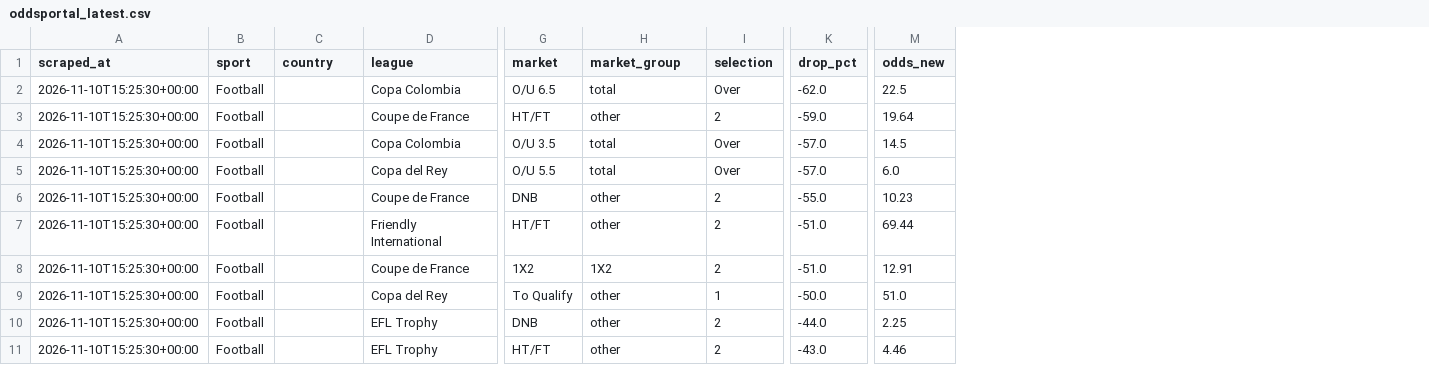
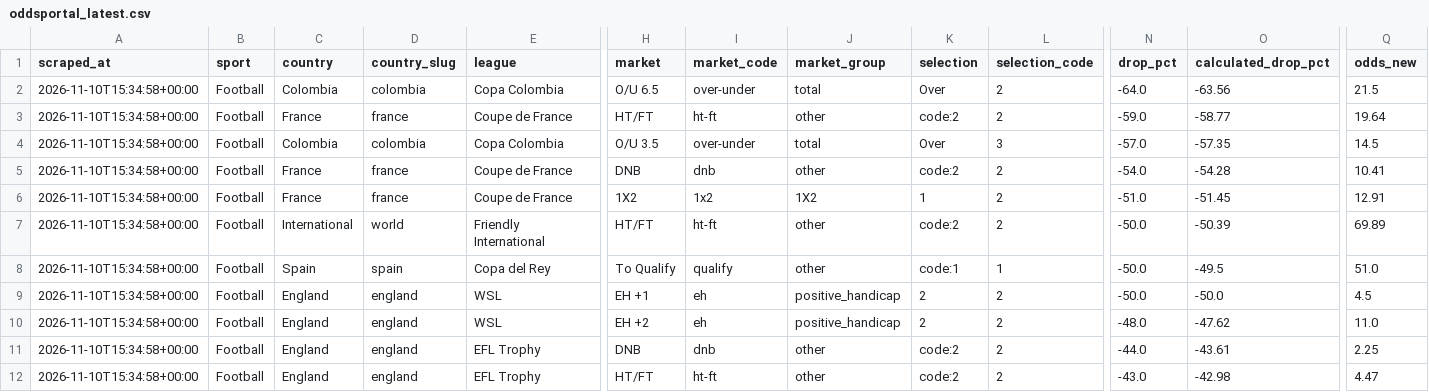
Before and after one commit to Yaretti/oddsportal-parser, a CSV file: data/oddsportal_latest.csv, drawn as a sheet; only a part is shown, gaps mark what is left out; removed rows and columns are numbered as before the commit, all else as after; rows hold the shown columns only; the diff covers the shown part only; the diff names each change by its address in the sheet, - before the commit and + after, or states it on an @@ line.

```diff
--- a/data/oddsportal_latest.csv
+++ b/data/oddsportal_latest.csv
+column D (country_slug), rows 2-6: colombia | france | colombia | france | france; row 8: spain; rows 11-12: england | england
+column I (market_code), rows 2-6: over-under | ht-ft | over-under | dnb | 1x2; row 8: qualify; rows 11-12: dnb | ht-ft
+column L (selection_code), rows 2-6: 2 | 2 | 3 | 2 | 2; row 8: 1; rows 11-12: 2 | 2
+column O (calculated_drop_pct), rows 2-6: -63.56 | -58.77 | -57.35 | -54.28 | -51.45; row 8: -49.5; rows 11-12: -43.61 | -42.98
-A2:A4 (scraped_at): 2026-11-10T15:25:30+00:00
+A2:A4 (scraped_at): 2026-11-10T15:34:58+00:00
-C2 (country): (empty)
+C2 (country): Colombia
-N2 (drop_pct): -62.0
+N2 (drop_pct): -64.0
-Q2 (odds_new): 22.5
+Q2 (odds_new): 21.5
-C3 (country): (empty)
+C3 (country): France
-K3 (selection): 2
+K3 (selection): code:2
-C4 (country): (empty)
+C4 (country): Colombia
-row 5: 2026-11-10T15:25:30+00:00 | Football |  | Copa del Rey | O/U 5.5 | total | Over | -57.0 | 6.0
-A5 (scraped_at): 2026-11-10T15:25:30+00:00
+A5 (scraped_at): 2026-11-10T15:34:58+00:00
-C5 (country): (empty)
+C5 (country): France
-K5 (selection): 2
+K5 (selection): code:2
-N5 (drop_pct): -55.0
+N5 (drop_pct): -54.0
-Q5 (odds_new): 10.23
+Q5 (odds_new): 10.41
-row 7: 2026-11-10T15:25:30+00:00 | Football |  | Friendly International | HT/FT | other | 2 | -51.0 | 69.44
-A6 (scraped_at): 2026-11-10T15:25:30+00:00
+A6 (scraped_at): 2026-11-10T15:34:58+00:00
-C6 (country): (empty)
+C6 (country): France
-K6 (selection): 2
+K6 (selection): 1
+row 7: 2026-11-10T15:34:58+00:00 | Football | International | world | Friendly International | HT/FT | ht-ft | other | code:2 | 2 | -50.0 | -50.39 | 69.89
-A8 (scraped_at): 2026-11-10T15:25:30+00:00
+A8 (scraped_at): 2026-11-10T15:34:58+00:00
-C8 (country): (empty)
+C8 (country): Spain
-K8 (selection): 1
+K8 (selection): code:1
+row 9: 2026-11-10T15:34:58+00:00 | Football | England | england | WSL | EH +1 | eh | positive_handicap | 2 | 2 | -50.0 | -50.0 | 4.5
+row 10: 2026-11-10T15:34:58+00:00 | Football | England | england | WSL | EH +2 | eh | positive_handicap | 2 | 2 | -48.0 | -47.62 | 11.0
-A11:A12 (scraped_at): 2026-11-10T15:25:30+00:00
+A11:A12 (scraped_at): 2026-11-10T15:34:58+00:00
-C11:C12 (country): (empty)
+C11:C12 (country): England
-K11:K12 (selection): 2
+K11:K12 (selection): code:2
-Q12 (odds_new): 4.46
+Q12 (odds_new): 4.47
```
Also changed, not shown: 3 removed rows and 14 edited cells elsewhere in this file, 3 other files.
